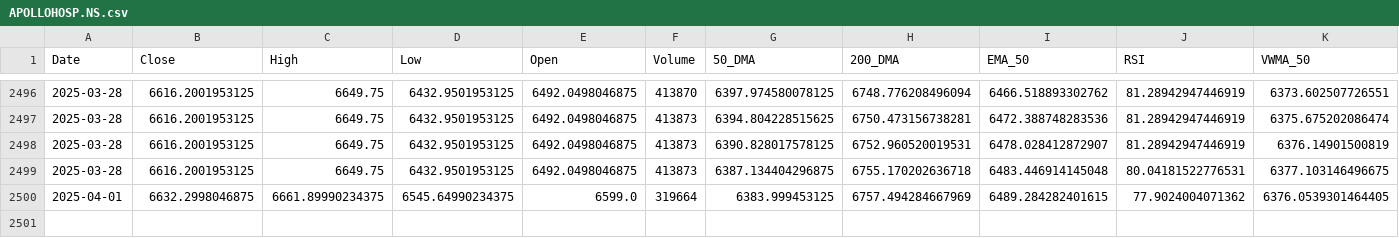
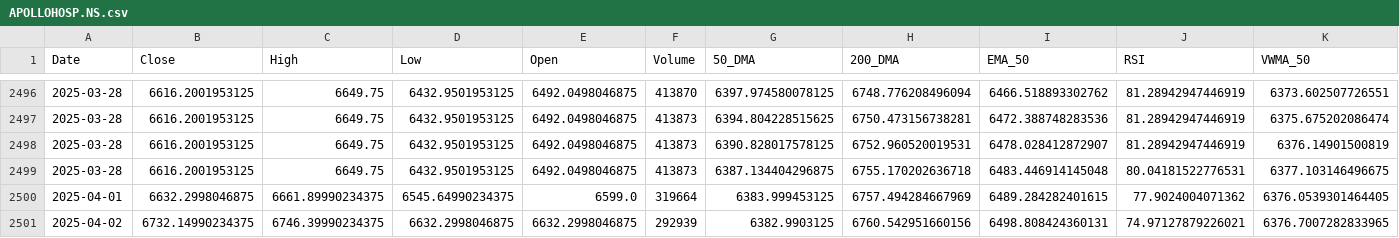
Before and after one commit to sohamdeshpande/dashboard, a CSV file: data/APOLLOHOSP.NS.csv, drawn as a sheet; only a part is shown, gaps mark what is left out; rows hold the shown columns only; the diff names each change by its address in the sheet, - before the commit and + after, or states it on an @@ line.

Commit message:
Updated CSV with latest data on 2025-04-02

```diff
--- a/data/APOLLOHOSP.NS.csv
+++ b/data/APOLLOHOSP.NS.csv
+row 2501: 2025-04-02 | 6732.14990234375 | 6746.39990234375 | 6632.2998046875 | 6632.2998046875 | 292939 | 6382.9903125 | 6760.542951660156 | 6498.808424360131 | 74.97127879226021 | 6376.7007282833965
```
